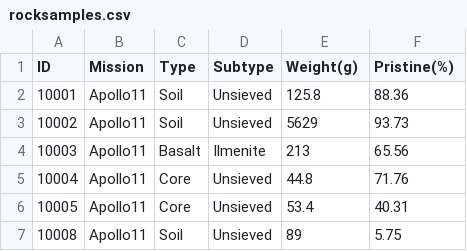
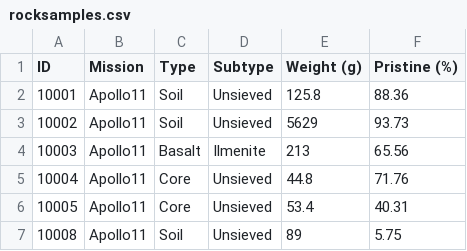
Before and after one commit to drguthals/learnwithdrg, a CSV file: OverTheMoon/sample-return/data/rocksamples.csv, drawn as a sheet; only a part is shown.

Commit message:
Format headers per work item 328360

```diff
--- a/OverTheMoon/sample-return/data/rocksamples.csv
+++ b/OverTheMoon/sample-return/data/rocksamples.csv
@@ -1,2 +1,2 @@
-ID,Mission,Type,Subtype,Weight(g),Pristine(%)
+ID,Mission,Type,Subtype,Weight (g),Pristine (%)
 10001,Apollo11,Soil,Unsieved,125.8,88.36
```
